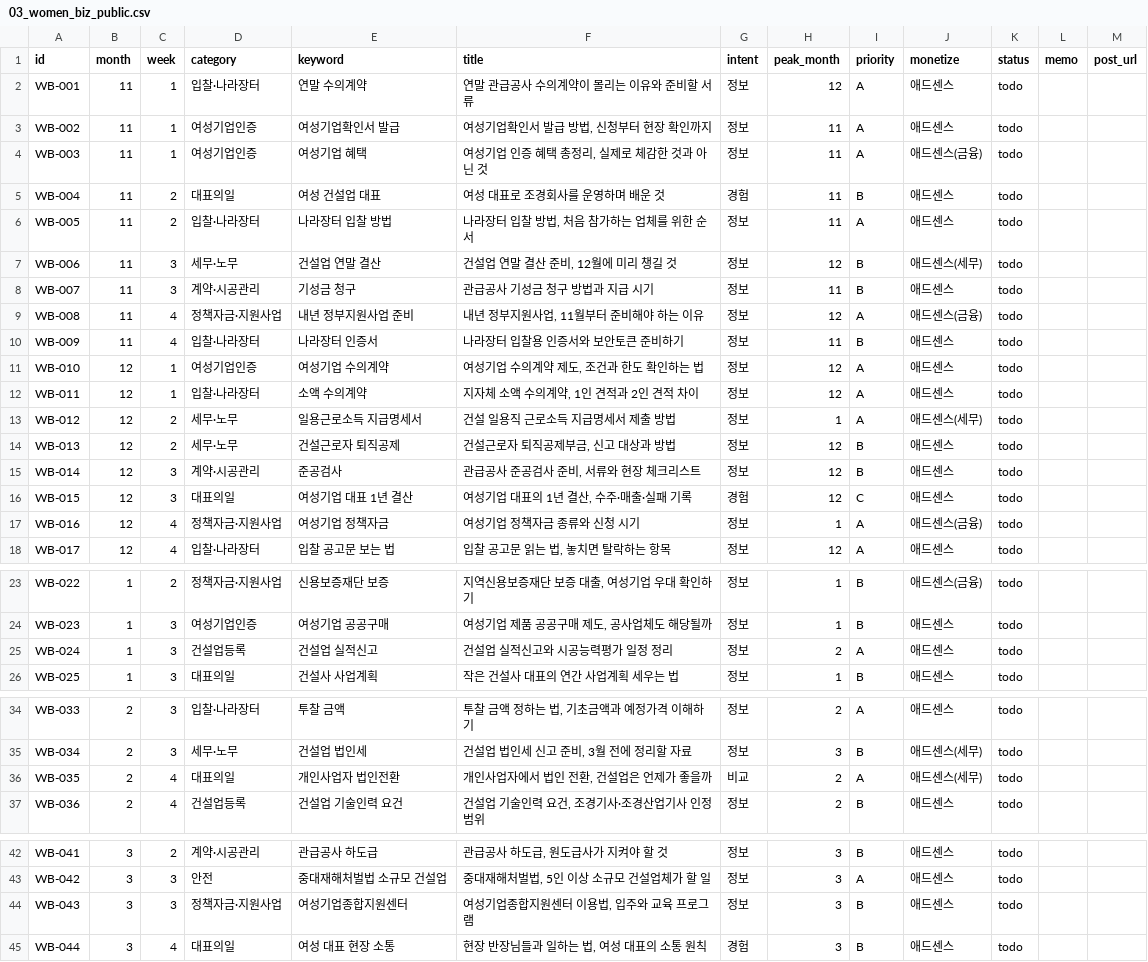
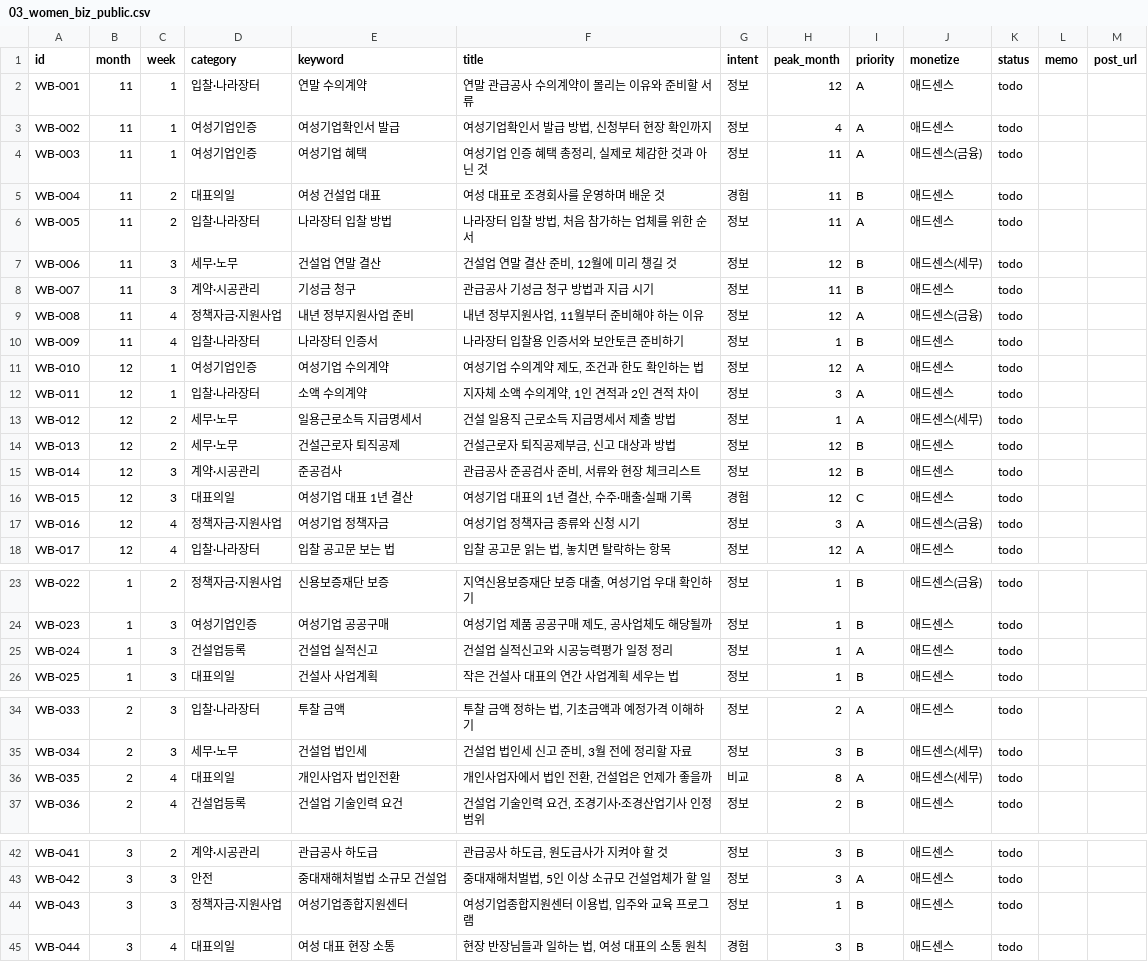
Before and after one commit to rstar2541-blip/blog-autopost, a CSV file: keywords/03_women_biz_public.csv, drawn as a sheet; only a part is shown, gaps mark what is left out; the diff covers the shown part only.

```diff
--- a/keywords/03_women_biz_public.csv
+++ b/keywords/03_women_biz_public.csv
@@ -2,3 +2,3 @@
 WB-001,11,1,입찰·나라장터,연말 수의계약,연말 관급공사 수의계약이 몰리는 이유와 준비할 서류,정보,12,A,애드센스,todo,,
-WB-002,11,1,여성기업인증,여성기업확인서 발급,"여성기업확인서 발급 방법, 신청부터 현장 확인까지",정보,11,A,애드센스,todo,,
+WB-002,11,1,여성기업인증,여성기업확인서 발급,"여성기업확인서 발급 방법, 신청부터 현장 확인까지",정보,4,A,애드센스,todo,,
 WB-003,11,1,여성기업인증,여성기업 혜택,"여성기업 인증 혜택 총정리, 실제로 체감한 것과 아닌 것",정보,11,A,애드센스(금융),todo,,
@@ -9,5 +9,5 @@ WB-007,11,3,계약·시공관리,기성금 청구,관급공사 기성금 청구
 WB-008,11,4,정책자금·지원사업,내년 정부지원사업 준비,"내년 정부지원사업, 11월부터 준비해야 하는 이유",정보,12,A,애드센스(금융),todo,,
-WB-009,11,4,입찰·나라장터,나라장터 인증서,나라장터 입찰용 인증서와 보안토큰 준비하기,정보,11,B,애드센스,todo,,
+WB-009,11,4,입찰·나라장터,나라장터 인증서,나라장터 입찰용 인증서와 보안토큰 준비하기,정보,1,B,애드센스,todo,,
 WB-010,12,1,여성기업인증,여성기업 수의계약,"여성기업 수의계약 제도, 조건과 한도 확인하는 법",정보,12,A,애드센스,todo,,
-WB-011,12,1,입찰·나라장터,소액 수의계약,"지자체 소액 수의계약, 1인 견적과 2인 견적 차이",정보,12,A,애드센스,todo,,
+WB-011,12,1,입찰·나라장터,소액 수의계약,"지자체 소액 수의계약, 1인 견적과 2인 견적 차이",정보,3,A,애드센스,todo,,
 WB-012,12,2,세무·노무,일용근로소득 지급명세서,건설 일용직 근로소득 지급명세서 제출 방법,정보,1,A,애드센스(세무),todo,,
@@ -16,3 +16,3 @@ WB-014,12,3,계약·시공관리,준공검사,"관급공사 준공검사 준비,
 WB-015,12,3,대표의일,여성기업 대표 1년 결산,"여성기업 대표의 1년 결산, 수주·매출·실패 기록",경험,12,C,애드센스,todo,,
-WB-016,12,4,정책자금·지원사업,여성기업 정책자금,여성기업 정책자금 종류와 신청 시기,정보,1,A,애드센스(금융),todo,,
+WB-016,12,4,정책자금·지원사업,여성기업 정책자금,여성기업 정책자금 종류와 신청 시기,정보,3,A,애드센스(금융),todo,,
 WB-017,12,4,입찰·나라장터,입찰 공고문 보는 법,"입찰 공고문 읽는 법, 놓치면 탈락하는 항목",정보,12,A,애드센스,todo,,
@@ -24,3 +24,3 @@ WB-022,1,2,정책자금·지원사업,신용보증재단 보증,"지역신용보
 WB-023,1,3,여성기업인증,여성기업 공공구매,"여성기업 제품 공공구매 제도, 공사업체도 해당될까",정보,1,B,애드센스,todo,,
-WB-024,1,3,건설업등록,건설업 실적신고,건설업 실적신고와 시공능력평가 일정 정리,정보,2,A,애드센스,todo,,
+WB-024,1,3,건설업등록,건설업 실적신고,건설업 실적신고와 시공능력평가 일정 정리,정보,1,A,애드센스,todo,,
 WB-025,1,3,대표의일,건설사 사업계획,작은 건설사 대표의 연간 사업계획 세우는 법,정보,1,B,애드센스,todo,,
@@ -35,3 +35,3 @@ WB-033,2,3,입찰·나라장터,투찰 금액,"투찰 금액 정하는 법, 기
 WB-034,2,3,세무·노무,건설업 법인세,"건설업 법인세 신고 준비, 3월 전에 정리할 자료",정보,3,B,애드센스(세무),todo,,
-WB-035,2,4,대표의일,개인사업자 법인전환,"개인사업자에서 법인 전환, 건설업은 언제가 좋을까",비교,2,A,애드센스(세무),todo,,
+WB-035,2,4,대표의일,개인사업자 법인전환,"개인사업자에서 법인 전환, 건설업은 언제가 좋을까",비교,8,A,애드센스(세무),todo,,
 WB-036,2,4,건설업등록,건설업 기술인력 요건,"건설업 기술인력 요건, 조경기사·조경산업기사 인정 범위",정보,2,B,애드센스,todo,,
@@ -43,3 +43,3 @@ WB-041,3,2,계약·시공관리,관급공사 하도급,"관급공사 하도급,
 WB-042,3,3,안전,중대재해처벌법 소규모 건설업,"중대재해처벌법, 5인 이상 소규모 건설업체가 할 일",정보,3,A,애드센스,todo,,
-WB-043,3,3,정책자금·지원사업,여성기업종합지원센터,"여성기업종합지원센터 이용법, 입주와 교육 프로그램",정보,3,B,애드센스,todo,,
+WB-043,3,3,정책자금·지원사업,여성기업종합지원센터,"여성기업종합지원센터 이용법, 입주와 교육 프로그램",정보,1,B,애드센스,todo,,
 WB-044,3,4,대표의일,여성 대표 현장 소통,"현장 반장님들과 일하는 법, 여성 대표의 소통 원칙",경험,3,B,애드센스,todo,,
```
Also changed, not shown: 3 edited cells elsewhere in this file, keywords/01_seedling_garden.csv, keywords/02_landscaping.csv, 11 other files.
